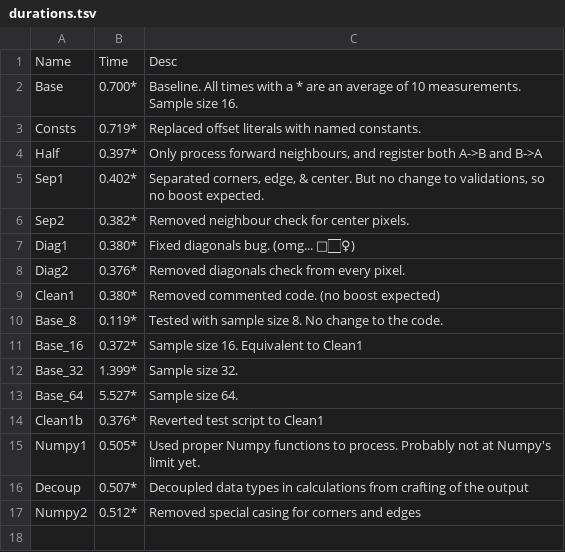
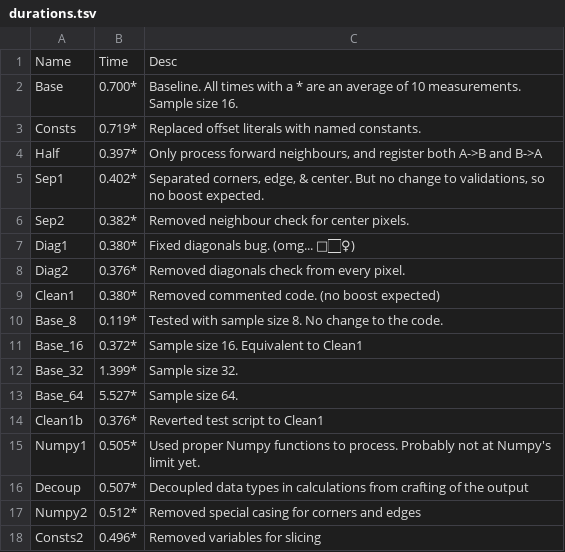
Before and after one commit to AmeliaSZK/CoulAdj-Py, a TSV file: durations.tsv, drawn as a sheet.

Commit message:
Consts2: 0.496* Removed variables for slicing

```diff
--- a/durations.tsv
+++ b/durations.tsv
@@ -17 +17,2 @@ Decoup	0.507*	Decoupled data types in calculations from crafting of the output
 Numpy2	0.512*	Removed special casing for corners and edges
+Consts2	0.496*	Removed variables for slicing
```
Also changed, not shown: 1 other file.
